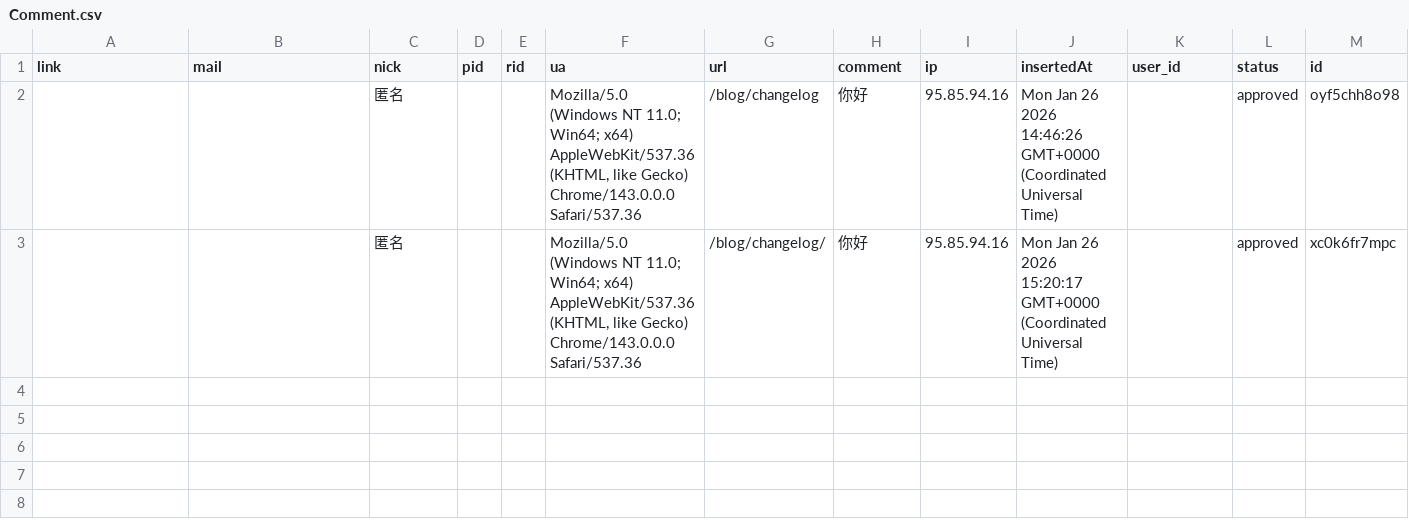
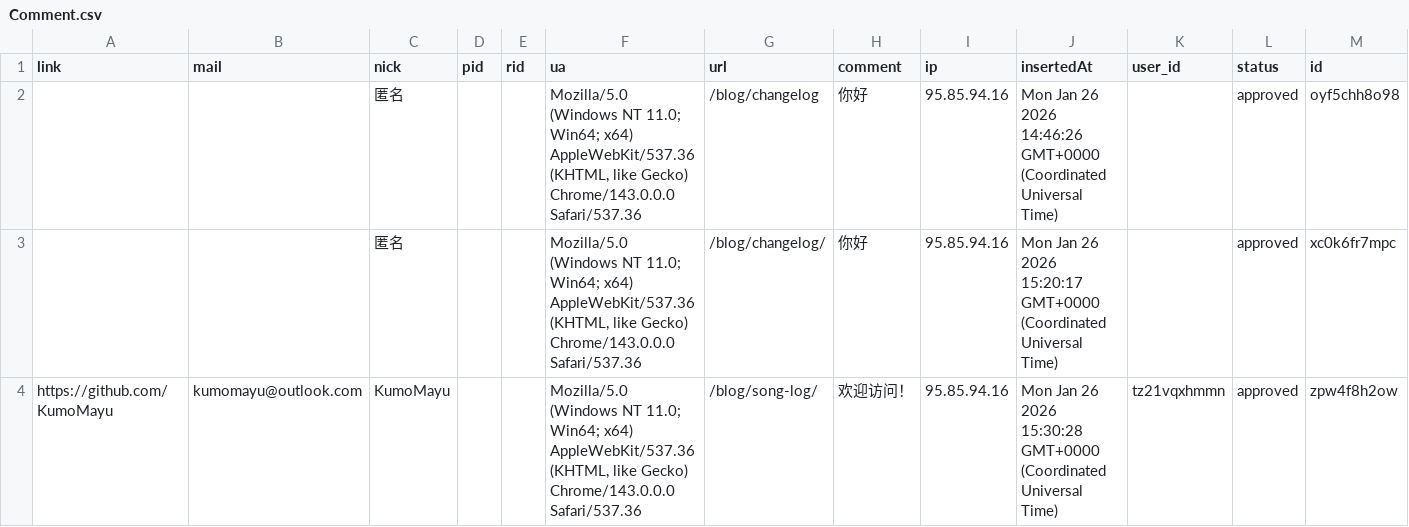
Before and after one commit to KumoMayu/waline-comments, a CSV file: data/Comment.csv, drawn as a sheet; the diff names each change by its address in the sheet, - before the commit and + after, or states it on an @@ line.

Commit message:
feat(waline): update comment data

```diff
--- a/data/Comment.csv
+++ b/data/Comment.csv
+row 4: https://github.com/KumoMayu | kumomayu@outlook.com | KumoMayu |  |  | Mozilla/5.0 (Windows NT 11.0; Win64; x64) AppleWebKit/537.36 (KHTML, like Gecko) Chrome/143.0.0.0 Safari/537.36 | /blog/song-log/ | 欢迎访问！ | 95.85.94.16 | Mon Jan 26 2026 15:30:28 GMT+0000 (Coordinated Universal Time) | tz21vqxhmmn | approved | zpw4f8h2ow
```
